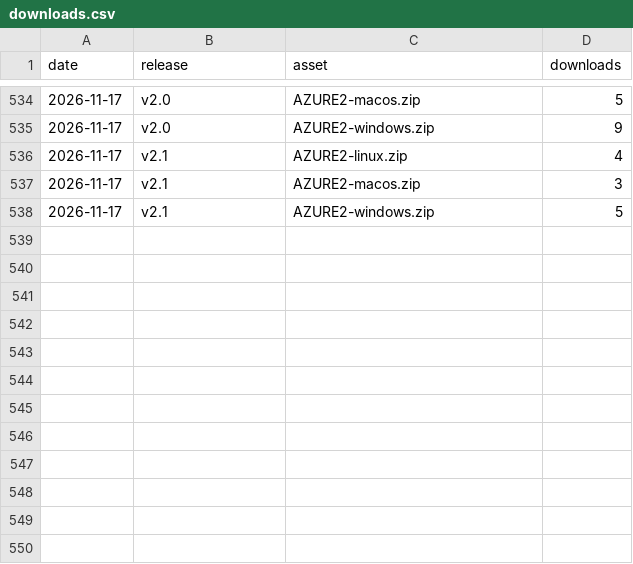
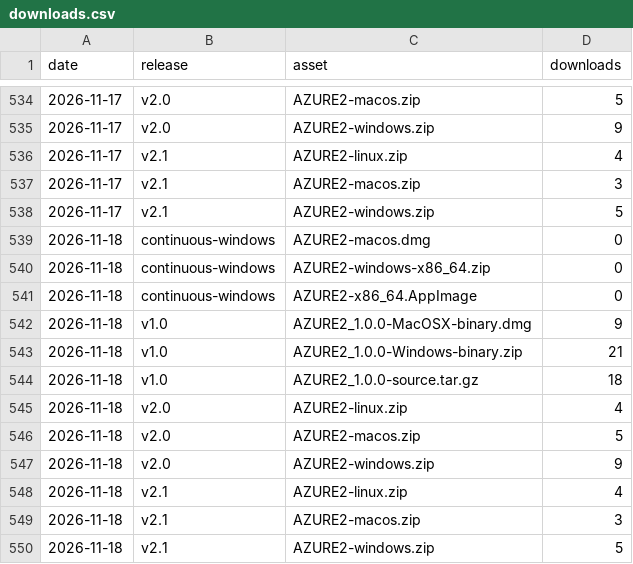
Before and after one commit to AZURE2DEV/AZURE2, a CSV file: traffic/downloads.csv, drawn as a sheet; only a part is shown, gaps mark what is left out.

```diff
--- a/traffic/downloads.csv
+++ b/traffic/downloads.csv
@@ -538 +538,13 @@ date,release,asset,downloads
 2026-11-17,v2.1,AZURE2-windows.zip,5
+2026-11-18,continuous-windows,AZURE2-macos.dmg,0
+2026-11-18,continuous-windows,AZURE2-windows-x86_64.zip,0
+2026-11-18,continuous-windows,AZURE2-x86_64.AppImage,0
+2026-11-18,v1.0,AZURE2_1.0.0-MacOSX-binary.dmg,9
+2026-11-18,v1.0,AZURE2_1.0.0-Windows-binary.zip,21
+2026-11-18,v1.0,AZURE2_1.0.0-source.tar.gz,18
+2026-11-18,v2.0,AZURE2-linux.zip,4
+2026-11-18,v2.0,AZURE2-macos.zip,5
+2026-11-18,v2.0,AZURE2-windows.zip,9
+2026-11-18,v2.1,AZURE2-linux.zip,4
+2026-11-18,v2.1,AZURE2-macos.zip,3
+2026-11-18,v2.1,AZURE2-windows.zip,5
```
Also changed, not shown: traffic/clones.csv, traffic/popular_paths.csv, 3 other files.
